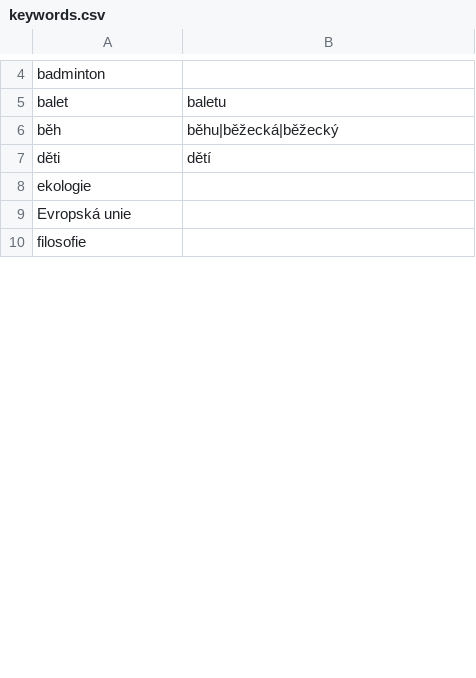
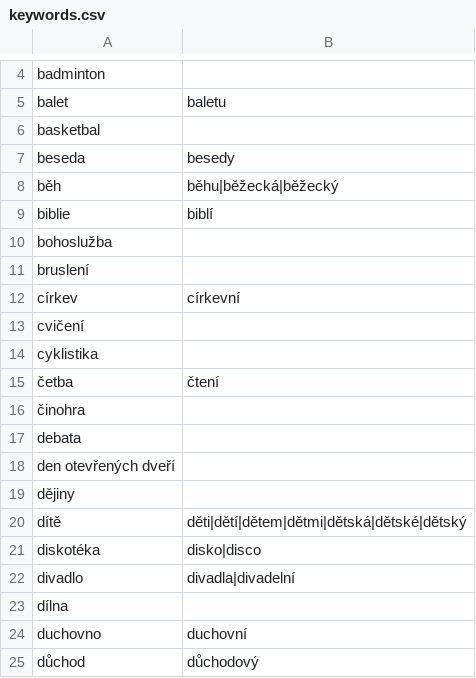
Before and after one commit to lenkahorvathova/map-of-events, a CSV file: resources/research/keywords.csv, drawn as a sheet; only a part is shown, gaps mark what is left out; the shorter side is filled out with more unchanged rows; the diff covers the shown part only.

Commit message:
Changed variations for type unification to keywords usage.

```diff
--- a/resources/research/keywords.csv
+++ b/resources/research/keywords.csv
@@ -5,3 +5,21 @@ badminton,
 balet,baletu
+basketbal,
+beseda,besedy
 běh,běhu|běžecká|běžecký
-děti,dětí
+biblie,biblí
+bohoslužba,
+bruslení,
+církev,církevní
+cvičení,
+cyklistika,
+četba,čtení
+činohra,
+debata,
+den otevřených dveří,
+dějiny,
+dítě,děti|dětí|dětem|dětmi|dětská|dětské|dětský
+diskotéka,disko|disco
+divadlo,divadla|divadelní
+dílna,
+duchovno,duchovní
+důchod,důchodový
```
Also changed, not shown: 67 added rows and 8 edited cells elsewhere in this file, 6 other files.
